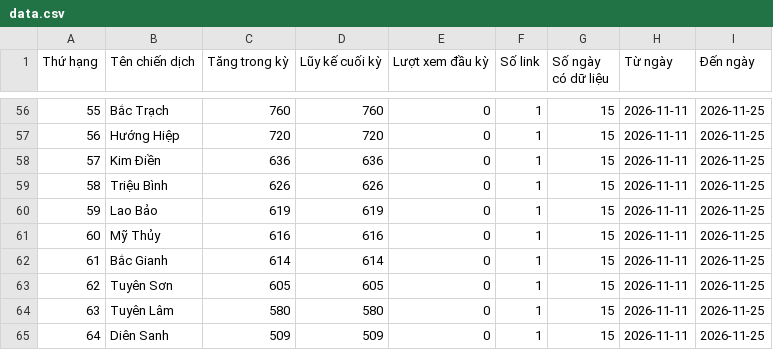
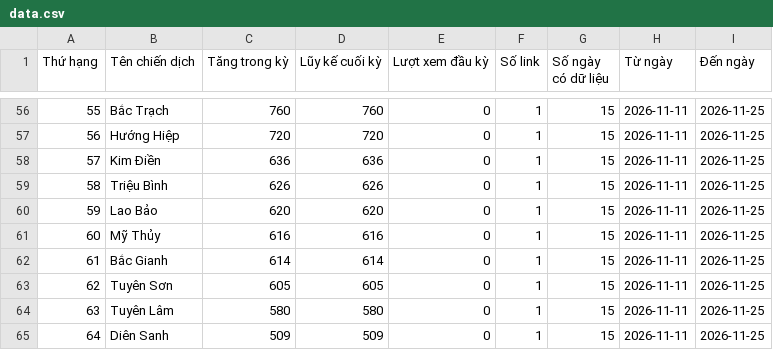
Before and after one commit to phuonglinh-ai/truyenthongquangtri, a CSV file: data.csv, drawn as a sheet; only a part is shown, gaps mark what is left out; the diff covers the shown part only.

```diff
--- a/data.csv
+++ b/data.csv
@@ -59,3 +59,3 @@
 58,Triệu Bình,626,626,0,1,15,2026-11-11,2026-11-25
-59,Lao Bảo,619,619,0,1,15,2026-11-11,2026-11-25
+59,Lao Bảo,620,620,0,1,15,2026-11-11,2026-11-25
 60,Mỹ Thủy,616,616,0,1,15,2026-11-11,2026-11-25
```
Also changed, not shown: 20 edited cells elsewhere in this file.
